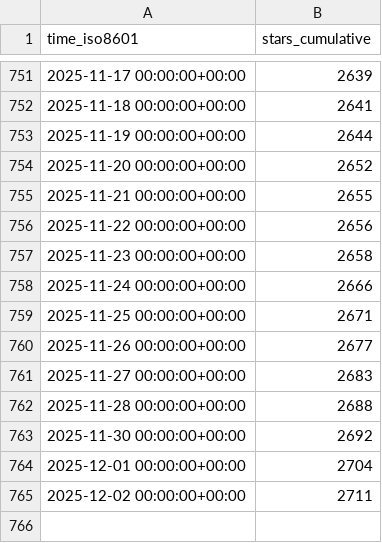
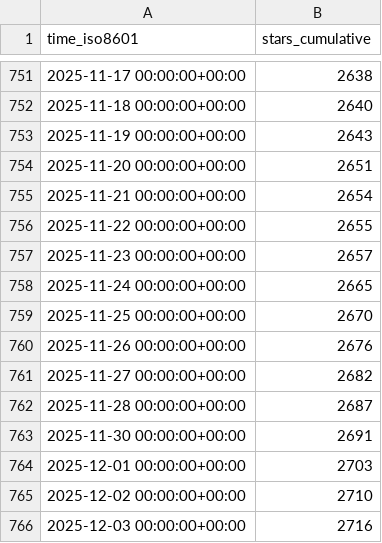
Before and after one commit to dynamia-ai/hami-analysis, a CSV file: Project-HAMi/HAMi/ghrs-data/stargazers.csv, drawn as a sheet; only a part is shown, gaps mark what is left out; the diff covers the shown part only.

```diff
--- a/Project-HAMi/HAMi/ghrs-data/stargazers.csv
+++ b/Project-HAMi/HAMi/ghrs-data/stargazers.csv
@@ -751,15 +751,16 @@ time_iso8601,stars_cumulative
-2025-11-17 00:00:00+00:00,2639
-2025-11-18 00:00:00+00:00,2641
-2025-11-19 00:00:00+00:00,2644
-2025-11-20 00:00:00+00:00,2652
-2025-11-21 00:00:00+00:00,2655
-2025-11-22 00:00:00+00:00,2656
-2025-11-23 00:00:00+00:00,2658
-2025-11-24 00:00:00+00:00,2666
-2025-11-25 00:00:00+00:00,2671
-2025-11-26 00:00:00+00:00,2677
-2025-11-27 00:00:00+00:00,2683
-2025-11-28 00:00:00+00:00,2688
-2025-11-30 00:00:00+00:00,2692
-2025-12-01 00:00:00+00:00,2704
-2025-12-02 00:00:00+00:00,2711
+2025-11-17 00:00:00+00:00,2638
+2025-11-18 00:00:00+00:00,2640
+2025-11-19 00:00:00+00:00,2643
+2025-11-20 00:00:00+00:00,2651
+2025-11-21 00:00:00+00:00,2654
+2025-11-22 00:00:00+00:00,2655
+2025-11-23 00:00:00+00:00,2657
+2025-11-24 00:00:00+00:00,2665
+2025-11-25 00:00:00+00:00,2670
+2025-11-26 00:00:00+00:00,2676
+2025-11-27 00:00:00+00:00,2682
+2025-11-28 00:00:00+00:00,2687
+2025-11-30 00:00:00+00:00,2691
+2025-12-01 00:00:00+00:00,2703
+2025-12-02 00:00:00+00:00,2710
+2025-12-03 00:00:00+00:00,2716
```
Also changed, not shown: 54 edited cells elsewhere in this file.
